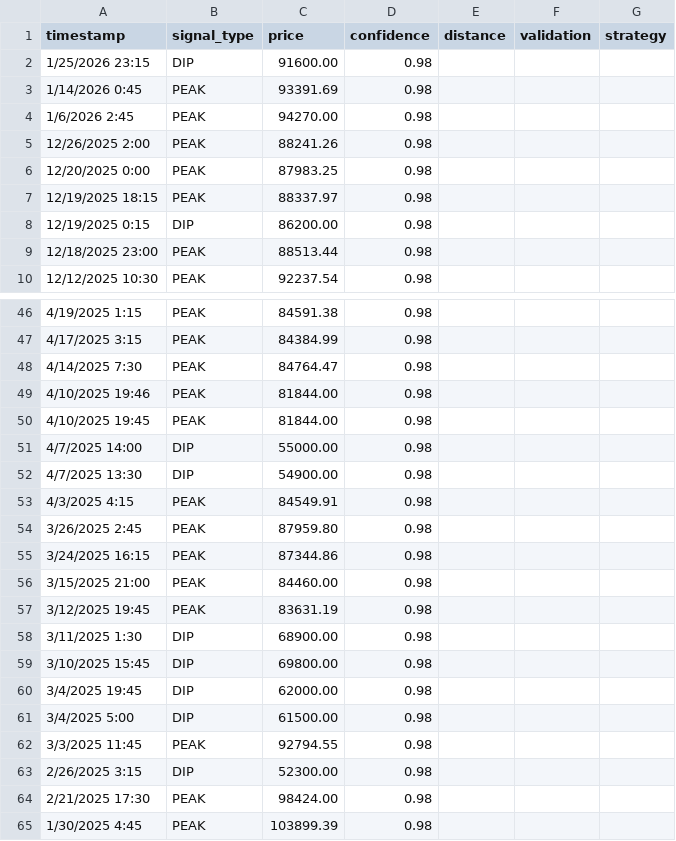
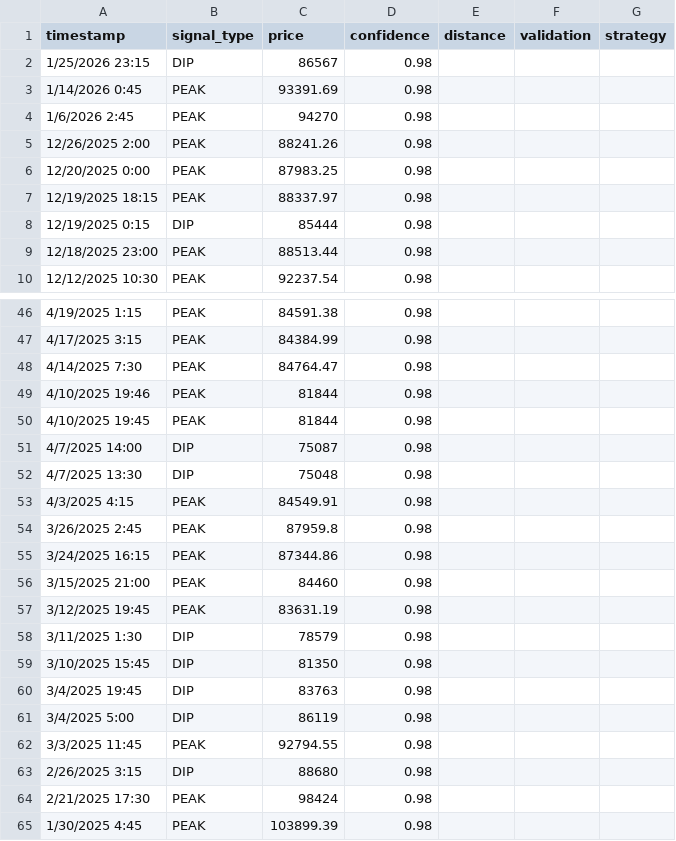
Before and after one commit to bitcoinpeakdip/bitcoinpeakdip.github.io, a CSV file: data/signals.csv, drawn as a sheet; only a part is shown, gaps mark what is left out; the diff covers the shown part only.

```diff
--- a/data/signals.csv
+++ b/data/signals.csv
@@ -1,5 +1,5 @@
 timestamp,signal_type,price,confidence,distance,validation,strategy
-1/25/2026 23:15,DIP,91600.00,0.98,,,
+1/25/2026 23:15,DIP,86567,0.98,,,
 1/14/2026 0:45,PEAK,93391.69,0.98,,,
-1/6/2026 2:45,PEAK,94270.00,0.98,,,
+1/6/2026 2:45,PEAK,94270,0.98,,,
 12/26/2025 2:00,PEAK,88241.26,0.98,,,
@@ -7,3 +7,3 @@ timestamp,signal_type,price,confidence,distance,validation,strategy
 12/19/2025 18:15,PEAK,88337.97,0.98,,,
-12/19/2025 0:15,DIP,86200.00,0.98,,,
+12/19/2025 0:15,DIP,85444,0.98,,,
 12/18/2025 23:00,PEAK,88513.44,0.98,,,
@@ -48,18 +48,18 @@ timestamp,signal_type,price,confidence,distance,validation,strategy
 4/14/2025 7:30,PEAK,84764.47,0.98,,,
-4/10/2025 19:46,PEAK,81844.00,0.98,,,
-4/10/2025 19:45,PEAK,81844.00,0.98,,,
-4/7/2025 14:00,DIP,55000.00,0.98,,,
-4/7/2025 13:30,DIP,54900.00,0.98,,,
+4/10/2025 19:46,PEAK,81844,0.98,,,
+4/10/2025 19:45,PEAK,81844,0.98,,,
+4/7/2025 14:00,DIP,75087,0.98,,,
+4/7/2025 13:30,DIP,75048,0.98,,,
 4/3/2025 4:15,PEAK,84549.91,0.98,,,
-3/26/2025 2:45,PEAK,87959.80,0.98,,,
+3/26/2025 2:45,PEAK,87959.8,0.98,,,
 3/24/2025 16:15,PEAK,87344.86,0.98,,,
-3/15/2025 21:00,PEAK,84460.00,0.98,,,
+3/15/2025 21:00,PEAK,84460,0.98,,,
 3/12/2025 19:45,PEAK,83631.19,0.98,,,
-3/11/2025 1:30,DIP,68900.00,0.98,,,
-3/10/2025 15:45,DIP,69800.00,0.98,,,
-3/4/2025 19:45,DIP,62000.00,0.98,,,
-3/4/2025 5:00,DIP,61500.00,0.98,,,
+3/11/2025 1:30,DIP,78579,0.98,,,
+3/10/2025 15:45,DIP,81350,0.98,,,
+3/4/2025 19:45,DIP,83763,0.98,,,
+3/4/2025 5:00,DIP,86119,0.98,,,
 3/3/2025 11:45,PEAK,92794.55,0.98,,,
-2/26/2025 3:15,DIP,52300.00,0.98,,,
-2/21/2025 17:30,PEAK,98424.00,0.98,,,
+2/26/2025 3:15,DIP,88680,0.98,,,
+2/21/2025 17:30,PEAK,98424,0.98,,,
 1/30/2025 4:45,PEAK,103899.39,0.98,,,
```
Also changed, not shown: 37 edited cells elsewhere in this file.
